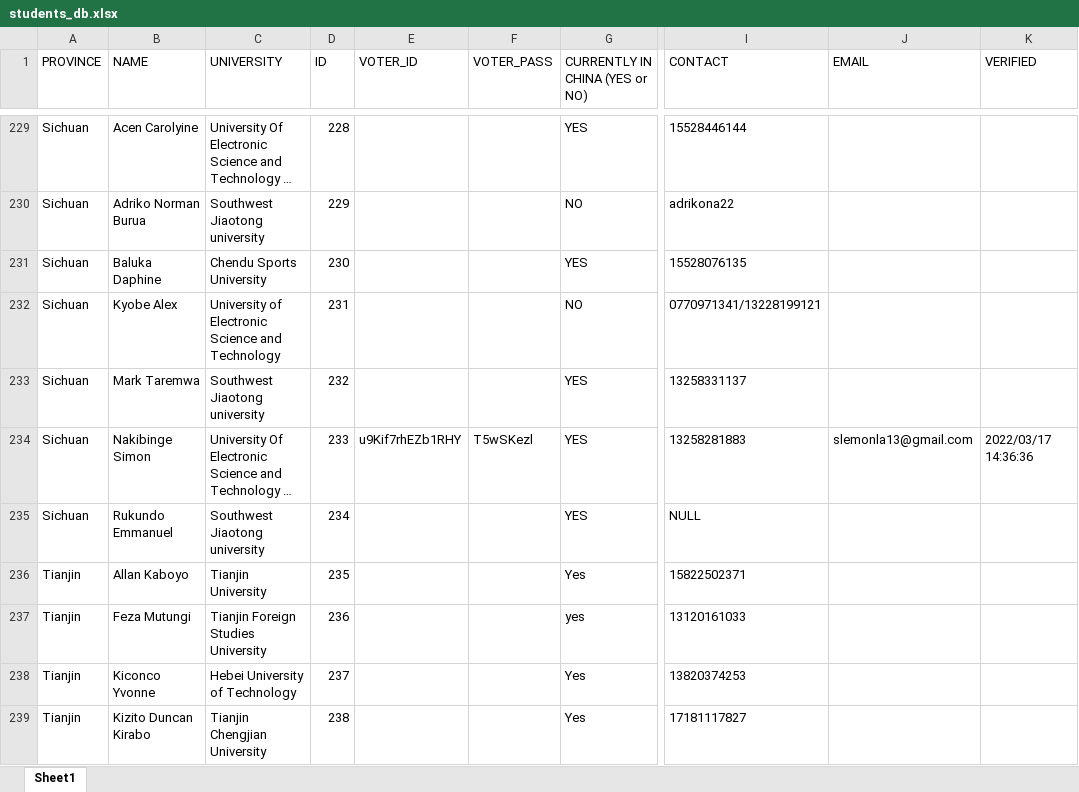
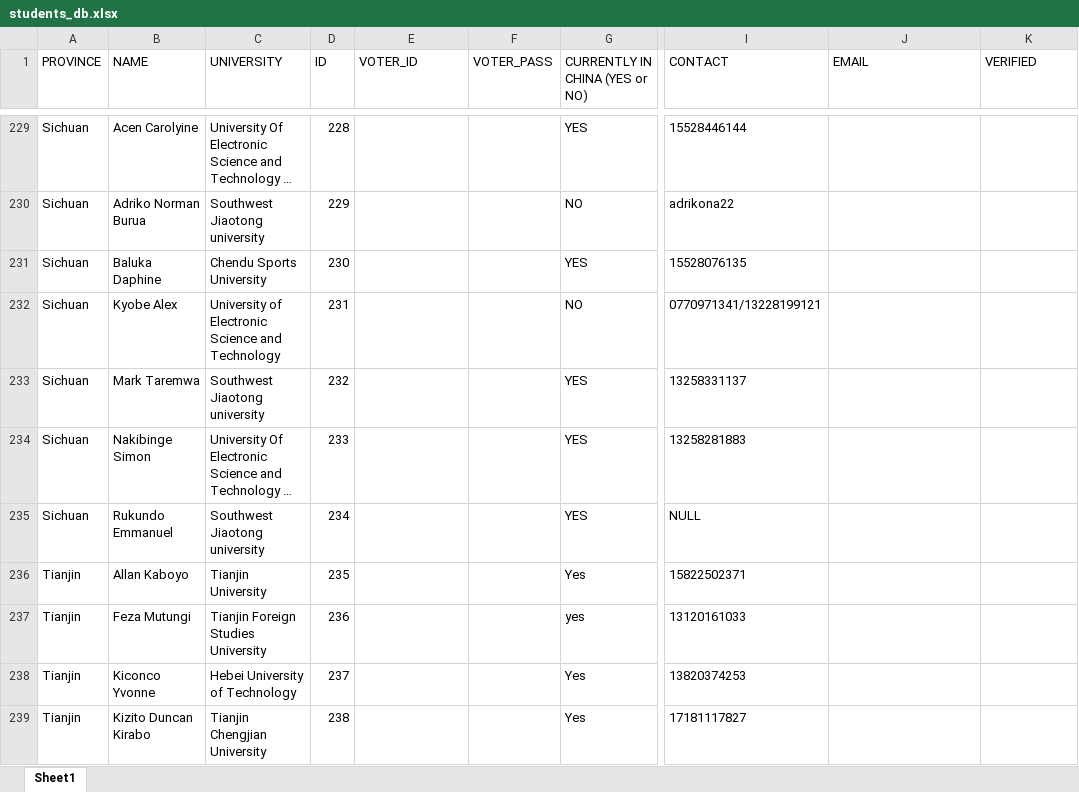
Before and after one commit to SimonAndro/usac-website, an Excel workbook: elections/verification/data/students_db.xlsx, sheet Sheet1, drawn as a sheet; only a part is shown, gaps mark what is left out; long unchanged cells end in …; values as stored, in another font and other column widths than the file's, no borders; the diff names each change by its address in the sheet, - before the commit and + after, or states it on an @@ line.

```diff
--- a/elections/verification/data/students_db.xlsx (sheet Sheet1)
+++ b/elections/verification/data/students_db.xlsx (sheet Sheet1)
-E234 (VOTER_ID): u9Kif7rhEZb1RHY
+E234 (VOTER_ID): (empty)
-F234 (VOTER_PASS): T5wSKezl
+F234 (VOTER_PASS): (empty)
-J234 (EMAIL): slemonla13@gmail.com
+J234 (EMAIL): (empty)
-K234 (VERIFIED): 2022/03/17 14:36:36
+K234 (VERIFIED): (empty)
```
Also changed, not shown: 3 other files.
